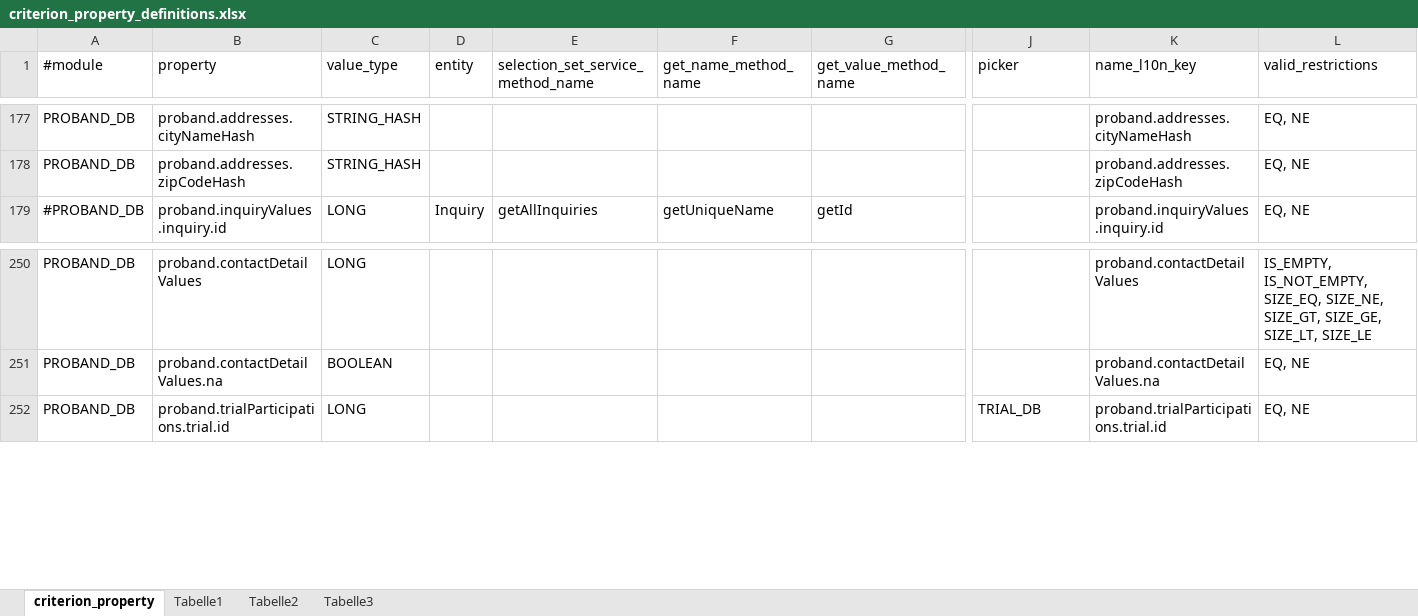
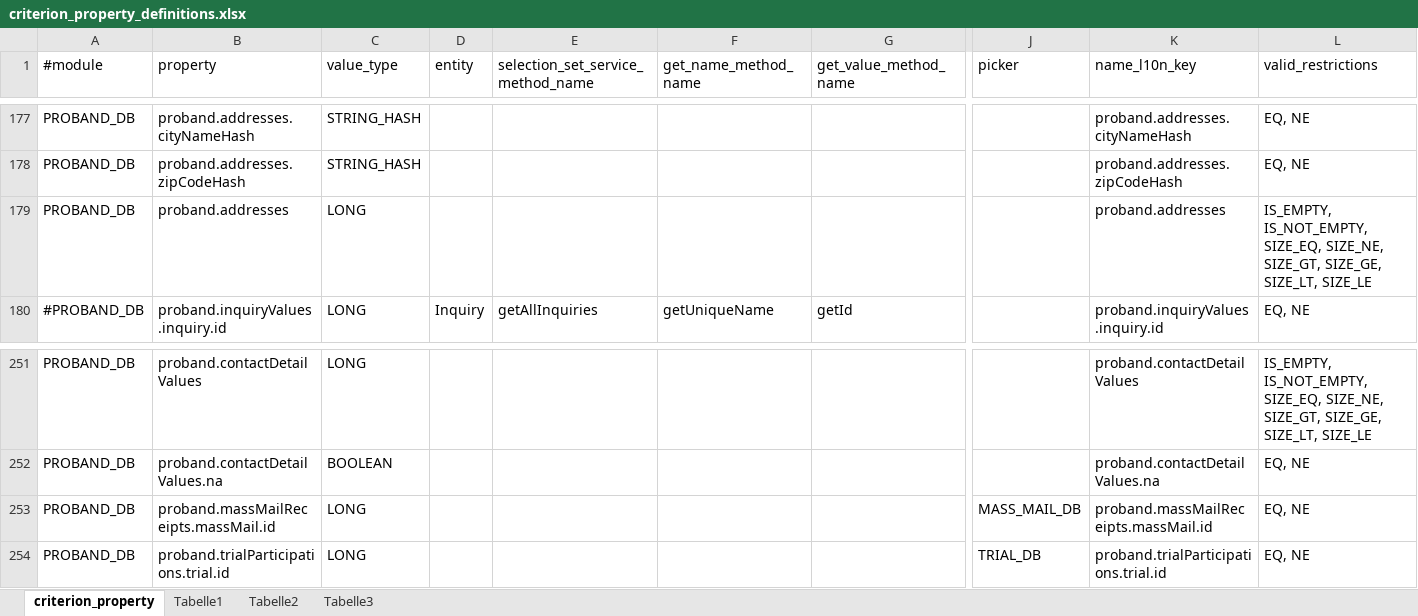
Before and after one commit to rkrenn/master-data, an Excel workbook: criterion_property_definitions.xlsx, sheet criterion_property, drawn as a sheet; only a part is shown, gaps mark what is left out; values as stored, in another font and other column widths than the file's, no borders; rows hold the shown columns only; the diff names each change by its address in the sheet, - before the commit and + after, or states it on an @@ line.

Commit message:
new criterions: subject mass mail, number of addresses
+ add office tmpfiles to gitignore

```diff
--- a/criterion_property_definitions.xlsx (sheet criterion_property)
+++ b/criterion_property_definitions.xlsx (sheet criterion_property)
+row 179: PROBAND_DB | proband.addresses | LONG |  |  |  |  |  | proband.addresses | IS_EMPTY, IS_NOT_EMPTY, SIZE_EQ, SIZE_NE, SIZE_GT, SIZE_GE, SIZE_LT, SIZE_LE
+row 253: PROBAND_DB | proband.massMailReceipts.massMail.id | LONG |  |  |  |  | MASS_MAIL_DB | proband.massMailReceipts.massMail.id | EQ, NE
```
Also changed, not shown: 2 other files.
